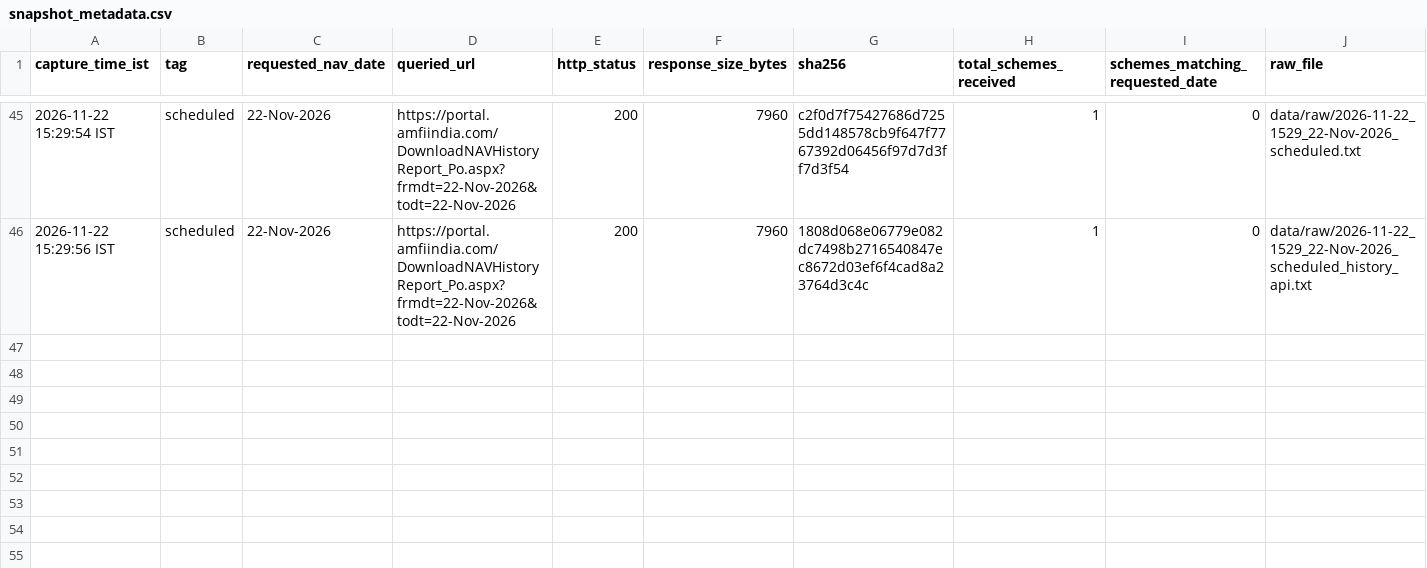
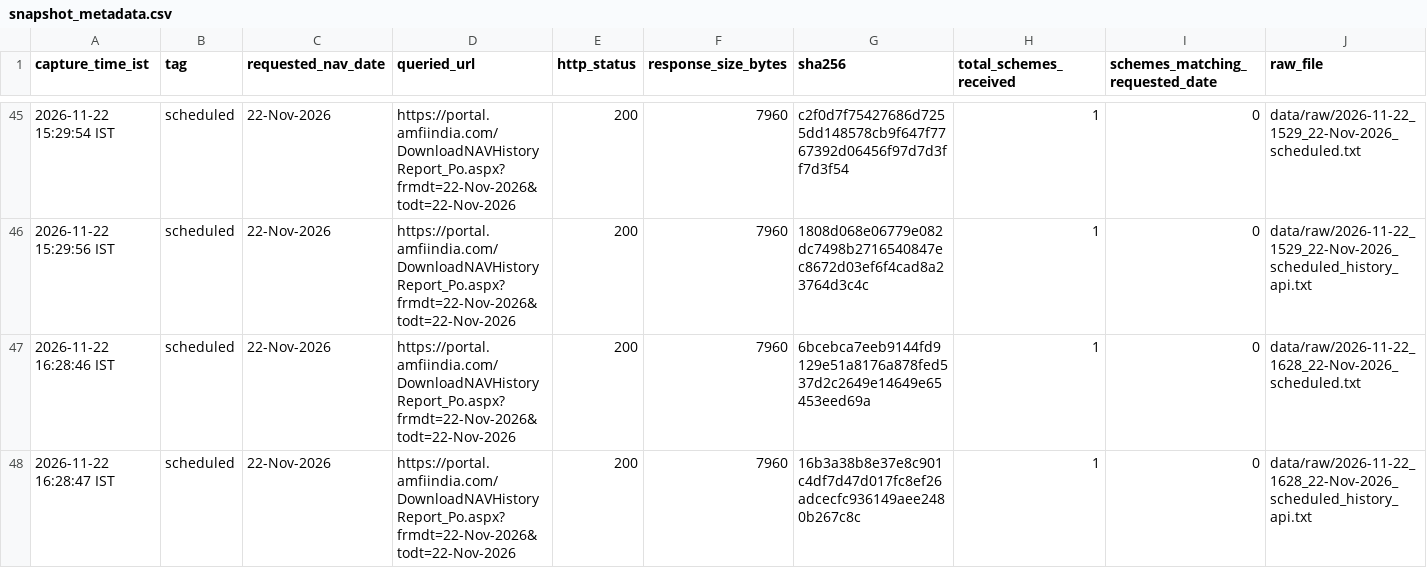
Before and after one commit to workchinmay/AMFI-NAV-MONITORING, a CSV file: data/snapshot_metadata.csv, drawn as a sheet; only a part is shown, gaps mark what is left out; rows hold the shown columns only; the diff names each change by its address in the sheet, - before the commit and + after, or states it on an @@ line.

```diff
--- a/data/snapshot_metadata.csv
+++ b/data/snapshot_metadata.csv
+row 47: 2026-11-22 16:28:46 IST | scheduled | 22-Nov-2026 | https://portal.amfiindia.com/DownloadNAVHistoryReport_Po.aspx?frmdt=22-Nov-2026&todt=22-Nov-2026 | 200 | 7960 | 6bcebca7eeb9144fd9129e51a8176a878fed537d2c2649e14649e65453eed69a | 1 | 0 | data/raw/2026-11-22_1628_22-Nov-2026_scheduled.txt
+row 48: 2026-11-22 16:28:47 IST | scheduled | 22-Nov-2026 | https://portal.amfiindia.com/DownloadNAVHistoryReport_Po.aspx?frmdt=22-Nov-2026&todt=22-Nov-2026 | 200 | 7960 | 16b3a38b8e37e8c901c4df7d47d017fc8ef26adcecfc936149aee2480b267c8c | 1 | 0 | data/raw/2026-11-22_1628_22-Nov-2026_scheduled_history_api.txt
```
Also changed, not shown: 4 other files.
